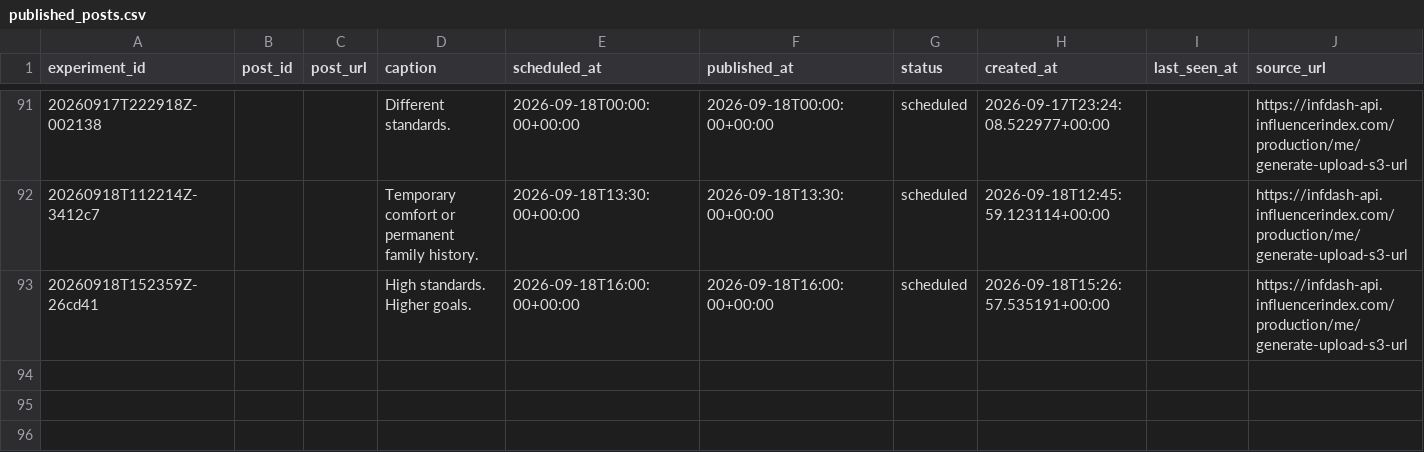
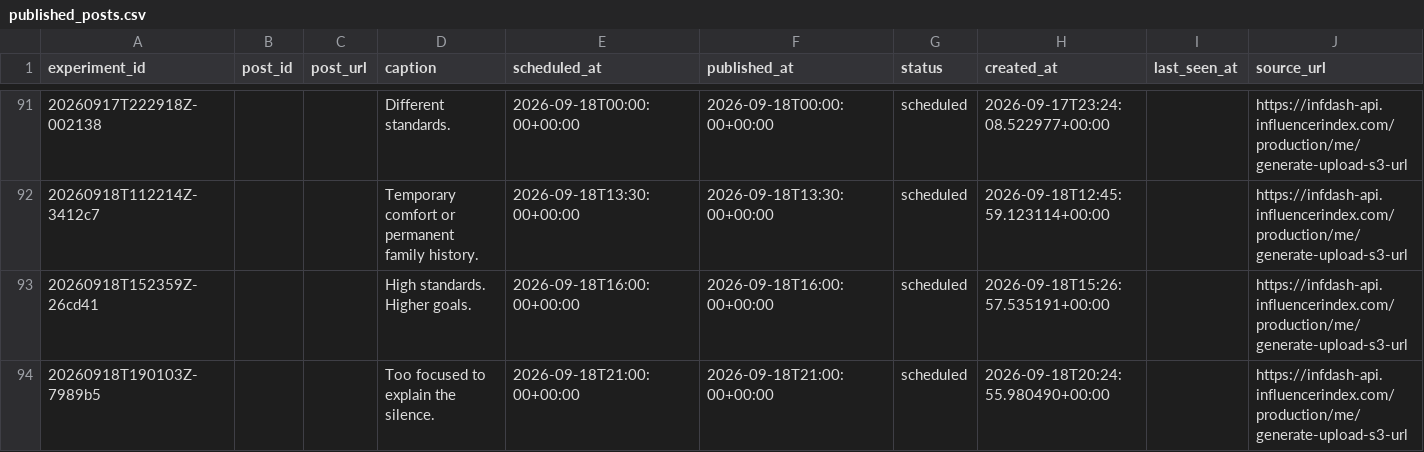
Before and after one commit to Wahb-tech/video-pipeline, a CSV file: data/published_posts.csv, drawn as a sheet; only a part is shown, gaps mark what is left out.

```diff
--- a/data/published_posts.csv
+++ b/data/published_posts.csv
@@ -93 +93,2 @@ experiment_id,post_id,post_url,caption,scheduled_at,published_at,status,created_
 20260918T152359Z-26cd41,,,High standards. Higher goals.,2026-09-18T16:00:00+00:00,2026-09-18T16:00:00+00:00,scheduled,2026-09-18T15:26:57.535191+00:00,,https://infdash-api.influencerindex.com/production/me/generate-upload-s3-url
+20260918T190103Z-7989b5,,,Too focused to explain the silence.,2026-09-18T21:00:00+00:00,2026-09-18T21:00:00+00:00,scheduled,2026-09-18T20:24:55.980490+00:00,,https://infdash-api.influencerindex.com/production/me/generate-upload-s3-url
```
